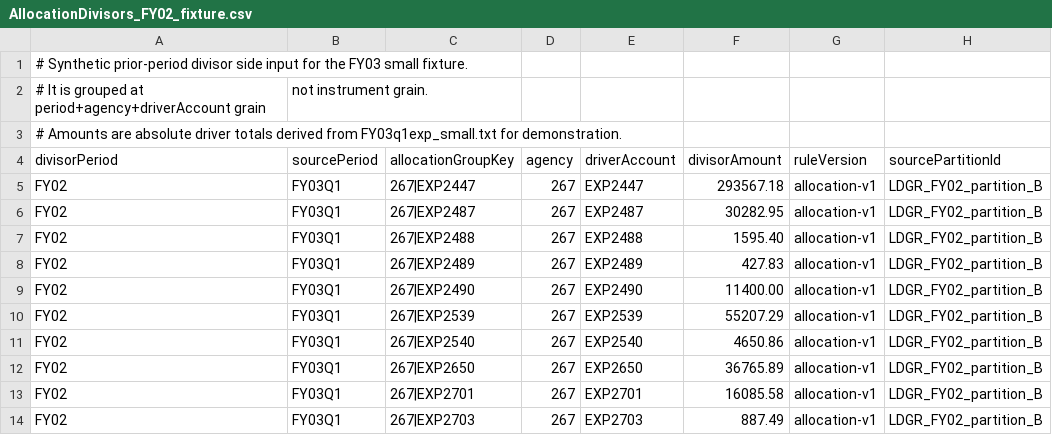
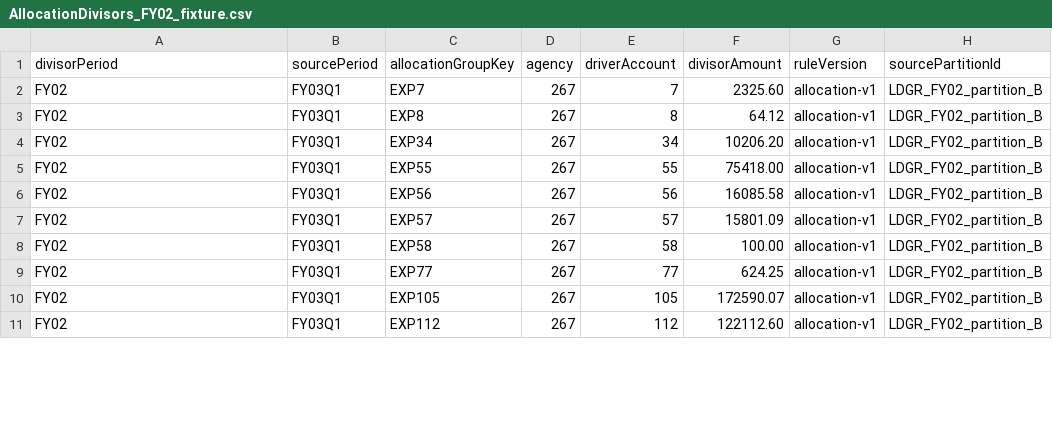
Before and after one commit to sharealedger-org/ledger-lab, a CSV file: data/AllocationDivisors_FY02_fixture.csv, drawn as a sheet; only a part is shown; the diff covers the shown part only.

Commit message:
Generate and round-trip allocation divisors

```diff
--- a/data/AllocationDivisors_FY02_fixture.csv
+++ b/data/AllocationDivisors_FY02_fixture.csv
@@ -1,14 +1,11 @@
-# Synthetic prior-period divisor side input for the FY03 small fixture.
-# It is grouped at period+agency+driverAccount grain, not instrument grain.
-# Amounts are absolute driver totals derived from FY03q1exp_small.txt for demonstration.
 divisorPeriod,sourcePeriod,allocationGroupKey,agency,driverAccount,divisorAmount,ruleVersion,sourcePartitionId
-FY02,FY03Q1,267|EXP2447,267,EXP2447,293567.18,allocation-v1,LDGR_FY02_partition_B
-FY02,FY03Q1,267|EXP2487,267,EXP2487,30282.95,allocation-v1,LDGR_FY02_partition_B
-FY02,FY03Q1,267|EXP2488,267,EXP2488,1595.40,allocation-v1,LDGR_FY02_partition_B
-FY02,FY03Q1,267|EXP2489,267,EXP2489,427.83,allocation-v1,LDGR_FY02_partition_B
-FY02,FY03Q1,267|EXP2490,267,EXP2490,11400.00,allocation-v1,LDGR_FY02_partition_B
-FY02,FY03Q1,267|EXP2539,267,EXP2539,55207.29,allocation-v1,LDGR_FY02_partition_B
-FY02,FY03Q1,267|EXP2540,267,EXP2540,4650.86,allocation-v1,LDGR_FY02_partition_B
-FY02,FY03Q1,267|EXP2650,267,EXP2650,36765.89,allocation-v1,LDGR_FY02_partition_B
-FY02,FY03Q1,267|EXP2701,267,EXP2701,16085.58,allocation-v1,LDGR_FY02_partition_B
-FY02,FY03Q1,267|EXP2703,267,EXP2703,887.49,allocation-v1,LDGR_FY02_partition_B
+FY02,FY03Q1,EXP7,267,7,2325.60,allocation-v1,LDGR_FY02_partition_B
+FY02,FY03Q1,EXP8,267,8,64.12,allocation-v1,LDGR_FY02_partition_B
+FY02,FY03Q1,EXP34,267,34,10206.20,allocation-v1,LDGR_FY02_partition_B
+FY02,FY03Q1,EXP55,267,55,75418.00,allocation-v1,LDGR_FY02_partition_B
+FY02,FY03Q1,EXP56,267,56,16085.58,allocation-v1,LDGR_FY02_partition_B
+FY02,FY03Q1,EXP57,267,57,15801.09,allocation-v1,LDGR_FY02_partition_B
+FY02,FY03Q1,EXP58,267,58,100.00,allocation-v1,LDGR_FY02_partition_B
+FY02,FY03Q1,EXP77,267,77,624.25,allocation-v1,LDGR_FY02_partition_B
+FY02,FY03Q1,EXP105,267,105,172590.07,allocation-v1,LDGR_FY02_partition_B
+FY02,FY03Q1,EXP112,267,112,122112.60,allocation-v1,LDGR_FY02_partition_B
```
Also changed, not shown: 2 removed rows and 48 edited cells elsewhere in this file, 3 other files.
